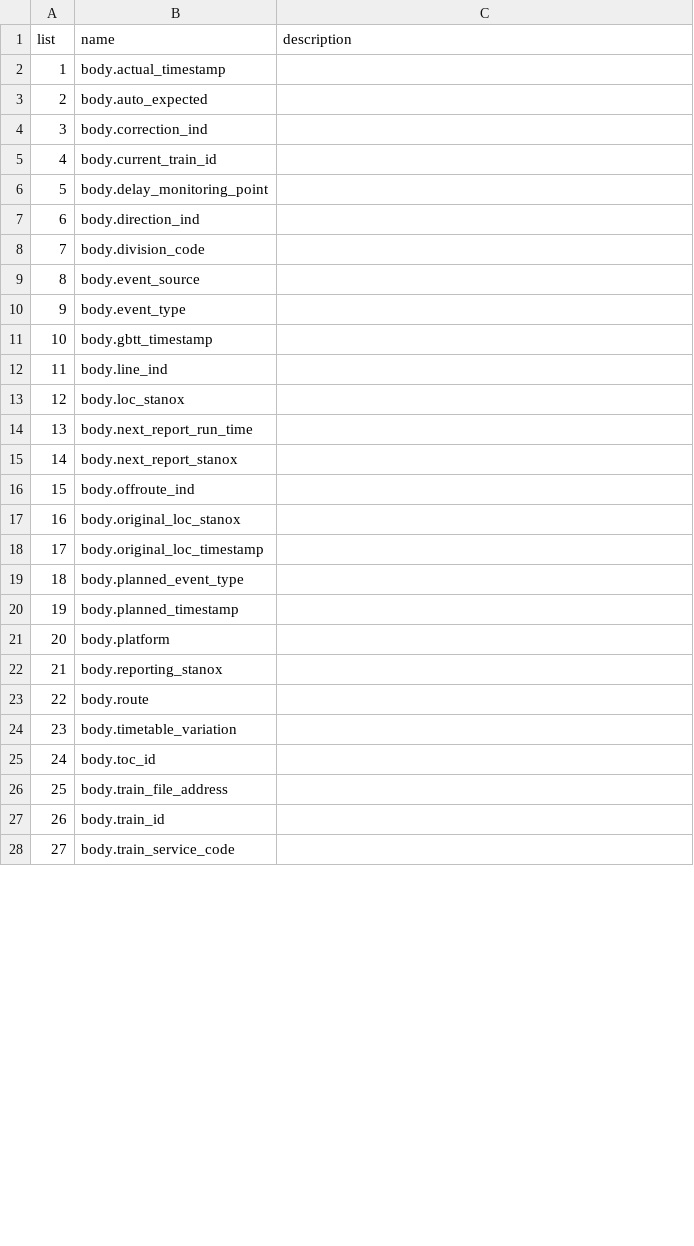
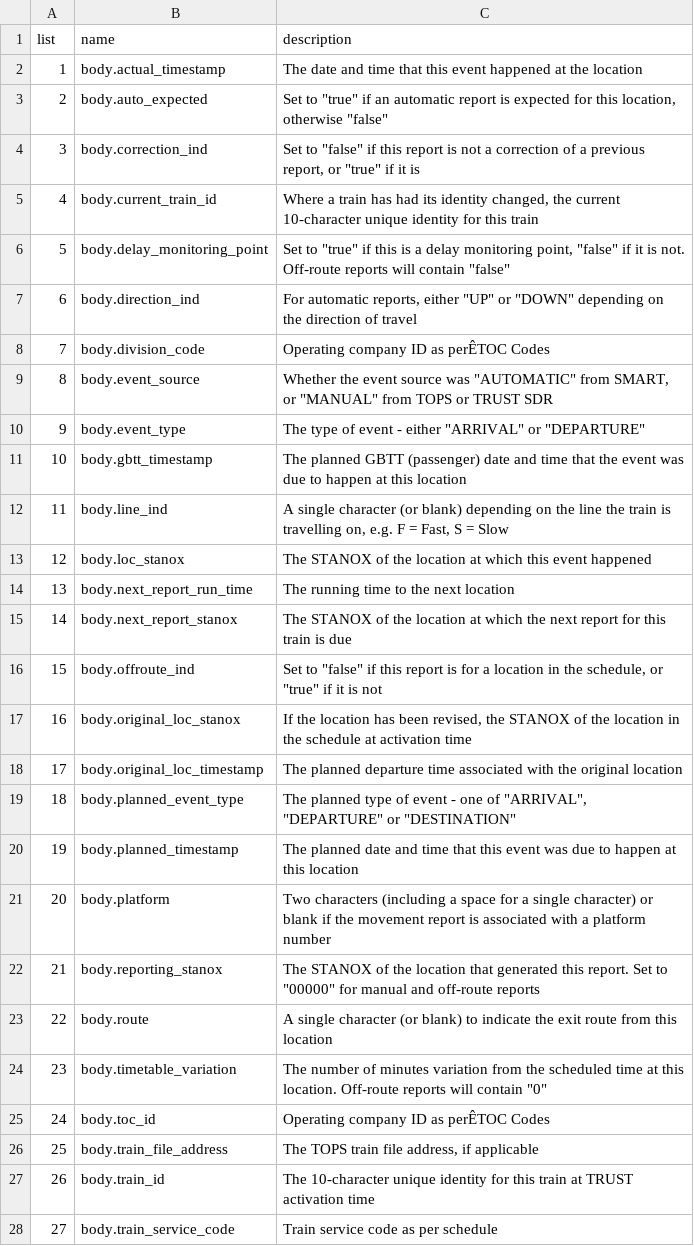
Before and after one commit to theodi/orpi-analysis, a CSV file: column-names-dictionary.csv, drawn as a sheet; only a part is shown; the diff covers the shown part only; the diff names each change by its address in the sheet, - before the commit and + after, or states it on an @@ line.

Commit message:
Adds the list

```diff
--- a/column-names-dictionary.csv
+++ b/column-names-dictionary.csv
-C2 (description): (empty)
+C2 (description): The date and time that this event happened at the location
-C3 (description): (empty)
+C3 (description): Set to "true" if an automatic report is expected for this location, otherwise "false"
-C4 (description): (empty)
+C4 (description): Set to "false" if this report is not a correction of a previous report, or "true" if it is
-C5 (description): (empty)
+C5 (description): Where a train has had its identity changed, the current 10-character unique identity for this train
-C6 (description): (empty)
+C6 (description): Set to "true" if this is a delay monitoring point, "false" if it is not. Off-route reports will contain "false"
-C7 (description): (empty)
+C7 (description): For automatic reports, either "UP" or "DOWN" depending on the direction of travel
-C8 (description): (empty)
+C8 (description): Operating company ID as perÊTOC Codes
-C9 (description): (empty)
+C9 (description): Whether the event source was "AUTOMATIC" from SMART, or "MANUAL" from TOPS or TRUST SDR
-C10 (description): (empty)
+C10 (description): The type of event - either "ARRIVAL" or "DEPARTURE"
-C11 (description): (empty)
+C11 (description): The planned GBTT (passenger) date and time that the event was due to happen at this location
-C12 (description): (empty)
+C12 (description): A single character (or blank) depending on the line the train is travelling on, e.g. F = Fast, S = Slow
-C13 (description): (empty)
+C13 (description): The STANOX of the location at which this event happened
-C14 (description): (empty)
+C14 (description): The running time to the next location
-C15 (description): (empty)
+C15 (description): The STANOX of the location at which the next report for this train is due
-C16 (description): (empty)
+C16 (description): Set to "false" if this report is for a location in the schedule, or "true" if it is not
-C17 (description): (empty)
+C17 (description): If the location has been revised, the STANOX of the location in the schedule at activation time
-C18 (description): (empty)
+C18 (description): The planned departure time associated with the original location
-C19 (description): (empty)
+C19 (description): The planned type of event - one of "ARRIVAL", "DEPARTURE" or "DESTINATION"
-C20 (description): (empty)
+C20 (description): The planned date and time that this event was due to happen at this location
-C21 (description): (empty)
+C21 (description): Two characters (including a space for a single character) or blank if the movement report is associated with a platform number
-C22 (description): (empty)
+C22 (description): The STANOX of the location that generated this report. Set to "00000" for manual and off-route reports
-C23 (description): (empty)
+C23 (description): A single character (or blank) to indicate the exit route from this location
-C24 (description): (empty)
+C24 (description): The number of minutes variation from the scheduled time at this location. Off-route reports will contain "0"
-C25 (description): (empty)
+C25 (description): Operating company ID as perÊTOC Codes
-C26 (description): (empty)
+C26 (description): The TOPS train file address, if applicable
-C27 (description): (empty)
+C27 (description): The 10-character unique identity for this train at TRUST activation time
-C28 (description): (empty)
+C28 (description): Train service code as per schedule
```
Also changed, not shown: 6 edited cells elsewhere in this file.
